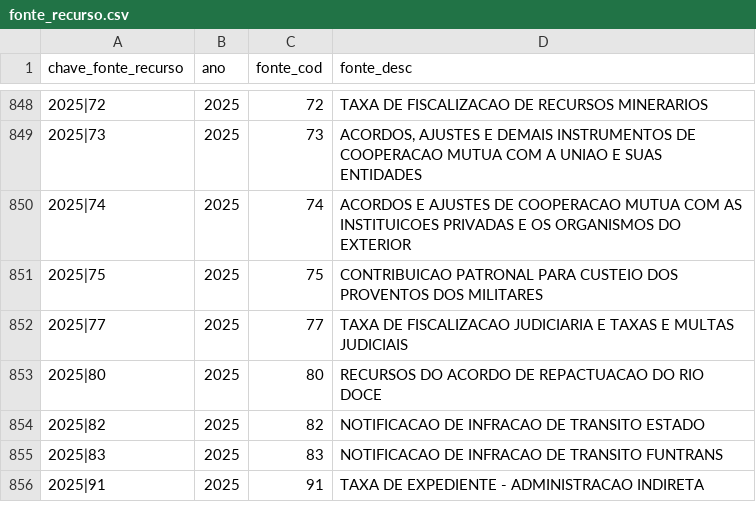
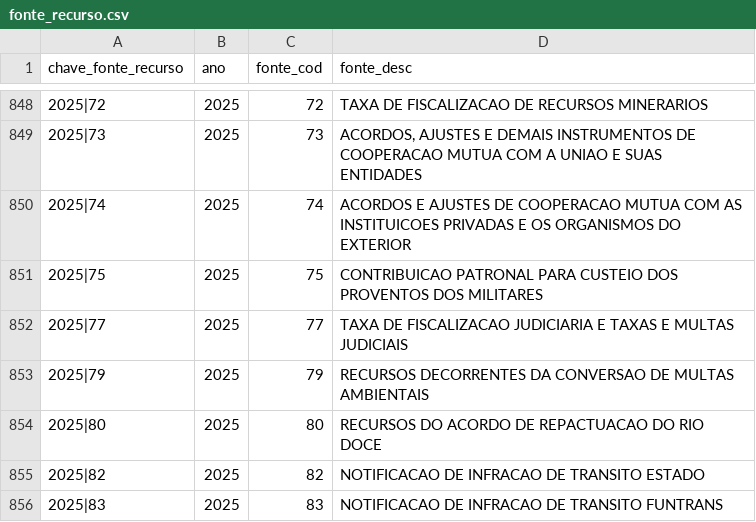
Before and after one commit to splor-mg/dados-aux-classificadores, a CSV file: data/fonte_recurso.csv, drawn as a sheet; only a part is shown, gaps mark what is left out; the shorter side is filled out with more unchanged rows.

```diff
--- a/data/fonte_recurso.csv
+++ b/data/fonte_recurso.csv
@@ -852,2 +852,3 @@ chave_fonte_recurso,ano,fonte_cod,fonte_desc
 2025|77,2025,77,TAXA DE FISCALIZACAO JUDICIARIA E TAXAS E MULTAS JUDICIAIS
+2025|79,2025,79,RECURSOS DECORRENTES DA CONVERSAO DE MULTAS AMBIENTAIS
 2025|80,2025,80,RECURSOS DO ACORDO DE REPACTUACAO DO RIO DOCE
```
Also changed, not shown: data-raw/fonte_recurso_current.csv, data-raw/natureza_receita_current.csv, 2 other files.
